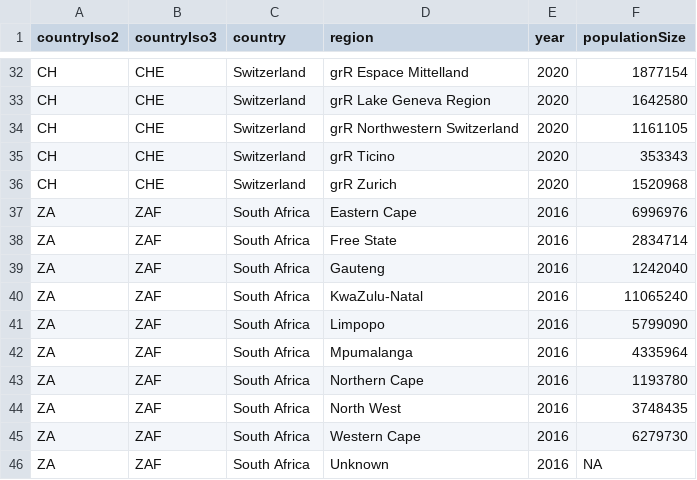
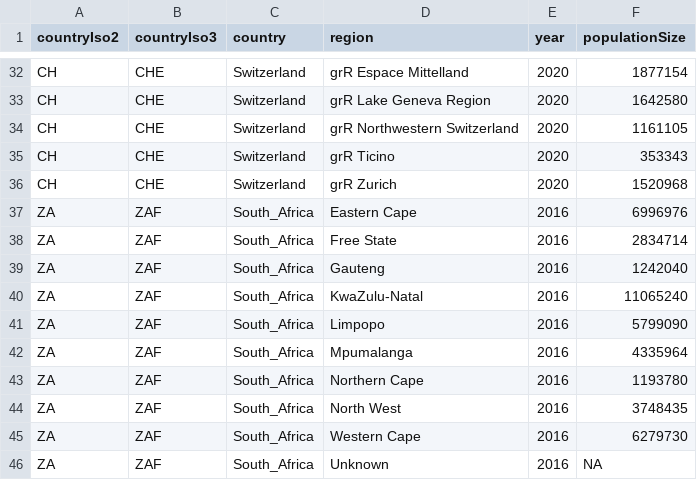
Before and after one commit to covid-19-Re/shiny-dailyRe, a CSV file: app/data/additionalPopSizes.csv, drawn as a sheet; only a part is shown, gaps mark what is left out.

Commit message:
fix ECDC country name

```diff
--- a/app/data/additionalPopSizes.csv
+++ b/app/data/additionalPopSizes.csv
@@ -36,11 +36,11 @@ CH,CHE,Switzerland,grR Ticino,2020,353343
 CH,CHE,Switzerland,grR Zurich,2020,1520968
-ZA,ZAF,South Africa,Eastern Cape,2016,6996976
-ZA,ZAF,South Africa,Free State,2016,2834714
-ZA,ZAF,South Africa,Gauteng,2016,1242040
-ZA,ZAF,South Africa,KwaZulu-Natal,2016,11065240
-ZA,ZAF,South Africa,Limpopo,2016,5799090
-ZA,ZAF,South Africa,Mpumalanga,2016,4335964
-ZA,ZAF,South Africa,Northern Cape,2016,1193780
-ZA,ZAF,South Africa,North West,2016,3748435
-ZA,ZAF,South Africa,Western Cape,2016,6279730
-ZA,ZAF,South Africa,Unknown,2016,NA
+ZA,ZAF,South_Africa,Eastern Cape,2016,6996976
+ZA,ZAF,South_Africa,Free State,2016,2834714
+ZA,ZAF,South_Africa,Gauteng,2016,1242040
+ZA,ZAF,South_Africa,KwaZulu-Natal,2016,11065240
+ZA,ZAF,South_Africa,Limpopo,2016,5799090
+ZA,ZAF,South_Africa,Mpumalanga,2016,4335964
+ZA,ZAF,South_Africa,Northern Cape,2016,1193780
+ZA,ZAF,South_Africa,North West,2016,3748435
+ZA,ZAF,South_Africa,Western Cape,2016,6279730
+ZA,ZAF,South_Africa,Unknown,2016,NA
```
